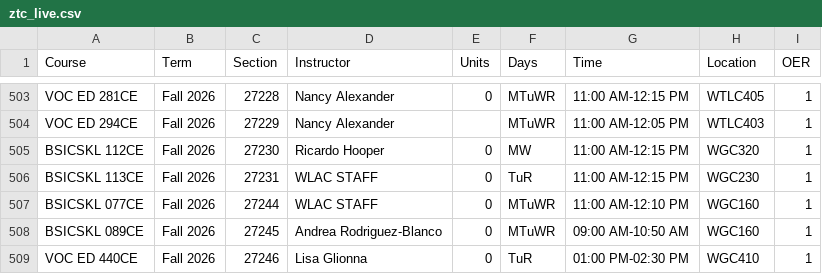
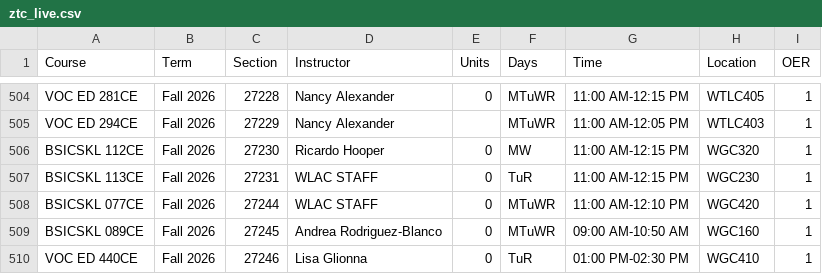
Before and after one commit to West-Los-Angeles-College/ztc, a CSV file: ztc_live.csv, drawn as a sheet; only a part is shown, gaps mark what is left out; the diff covers the shown part only.

```diff
--- a/ztc_live.csv
+++ b/ztc_live.csv
@@ -506,3 +507,3 @@
 "BSICSKL 113CE","Fall 2026",27231,"WLAC STAFF",0,"TuR","11:00 AM-12:15 PM","WGC230",1
-"BSICSKL 077CE","Fall 2026",27244,"WLAC STAFF",0,"MTuWR","11:00 AM-12:10 PM","WGC160",1
+"BSICSKL 077CE","Fall 2026",27244,"WLAC STAFF",0,"MTuWR","11:00 AM-12:10 PM","WGC420",1
 "BSICSKL 089CE","Fall 2026",27245,"Andrea Rodriguez-Blanco",0,"MTuWR","09:00 AM-10:50 AM","WGC160",1
```
Also changed, not shown: 5 added rows, 1 removed row and 4 edited cells elsewhere in this file.
